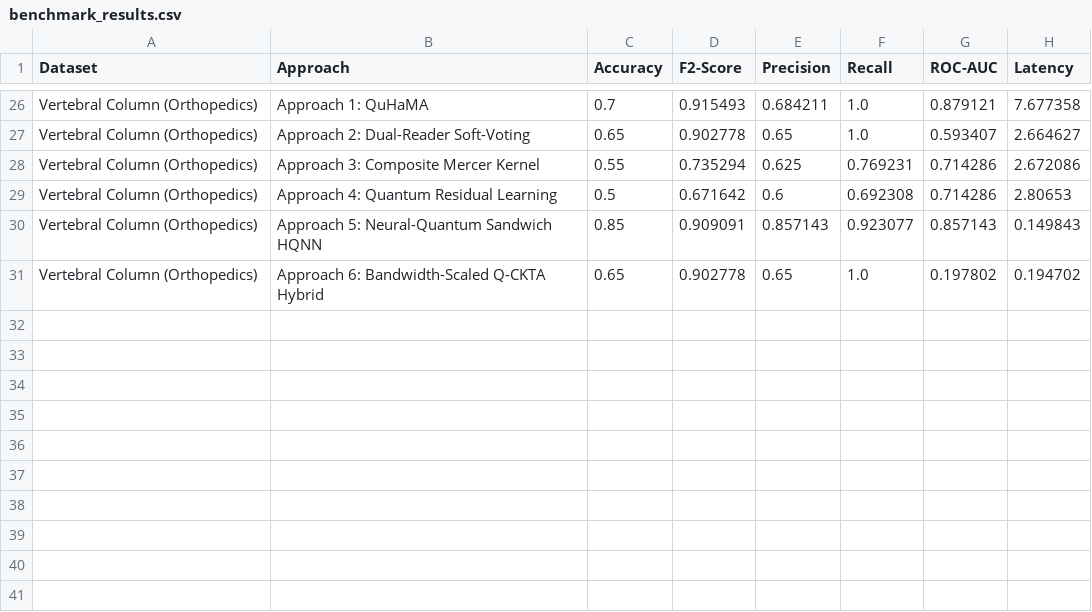
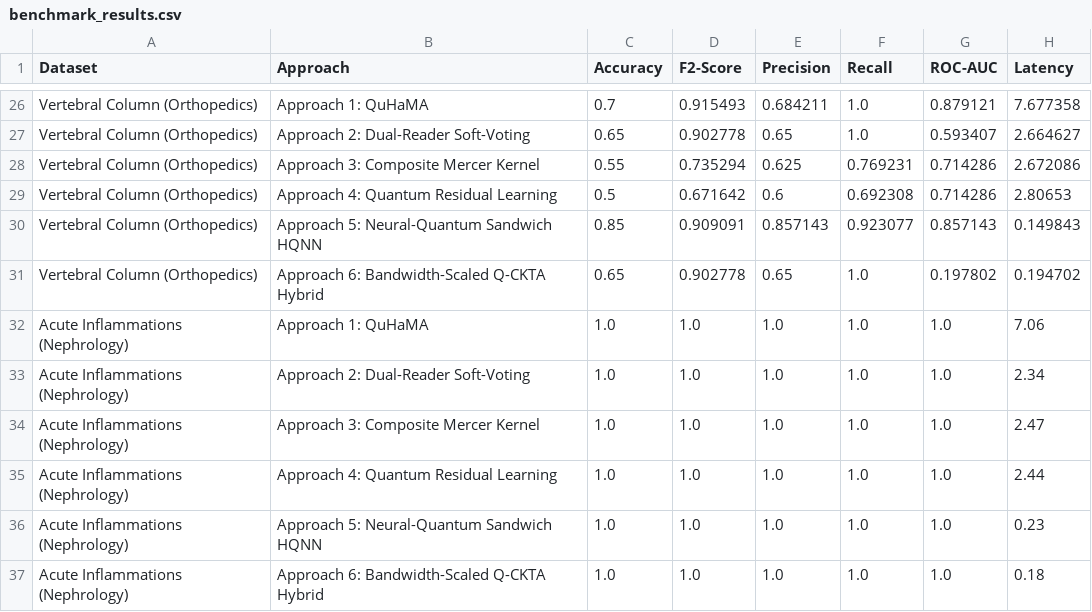
Before and after one commit to salasks-git/Quantum_hack, a CSV file: approaches/benchmark_results.csv, drawn as a sheet; only a part is shown, gaps mark what is left out; the diff names each change by its address in the sheet, - before the commit and + after, or states it on an @@ line.

Commit message:
docs: update README and comparison with 6-dataset hybrid benchmarks including Acute Inflammations

```diff
--- a/approaches/benchmark_results.csv
+++ b/approaches/benchmark_results.csv
+row 32: Acute Inflammations (Nephrology) | Approach 1: QuHaMA | 1.0 | 1.0 | 1.0 | 1.0 | 1.0 | 7.06
+row 33: Acute Inflammations (Nephrology) | Approach 2: Dual-Reader Soft-Voting | 1.0 | 1.0 | 1.0 | 1.0 | 1.0 | 2.34
+row 34: Acute Inflammations (Nephrology) | Approach 3: Composite Mercer Kernel | 1.0 | 1.0 | 1.0 | 1.0 | 1.0 | 2.47
+row 35: Acute Inflammations (Nephrology) | Approach 4: Quantum Residual Learning | 1.0 | 1.0 | 1.0 | 1.0 | 1.0 | 2.44
+row 36: Acute Inflammations (Nephrology) | Approach 5: Neural-Quantum Sandwich HQNN | 1.0 | 1.0 | 1.0 | 1.0 | 1.0 | 0.23
+row 37: Acute Inflammations (Nephrology) | Approach 6: Bandwidth-Scaled Q-CKTA Hybrid | 1.0 | 1.0 | 1.0 | 1.0 | 1.0 | 0.18
```
Also changed, not shown: 2 other files.
